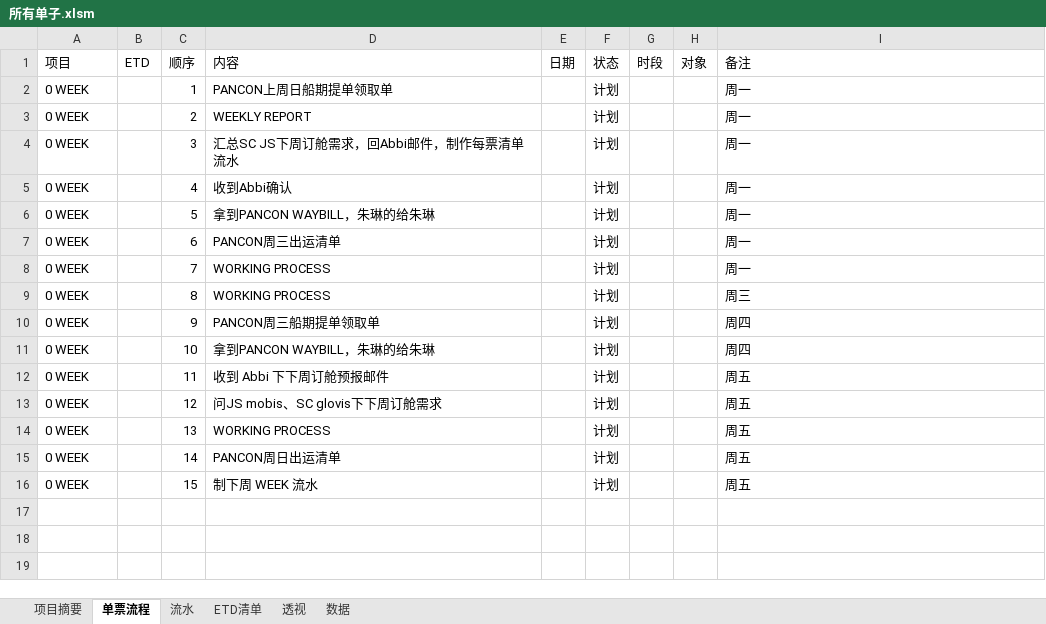
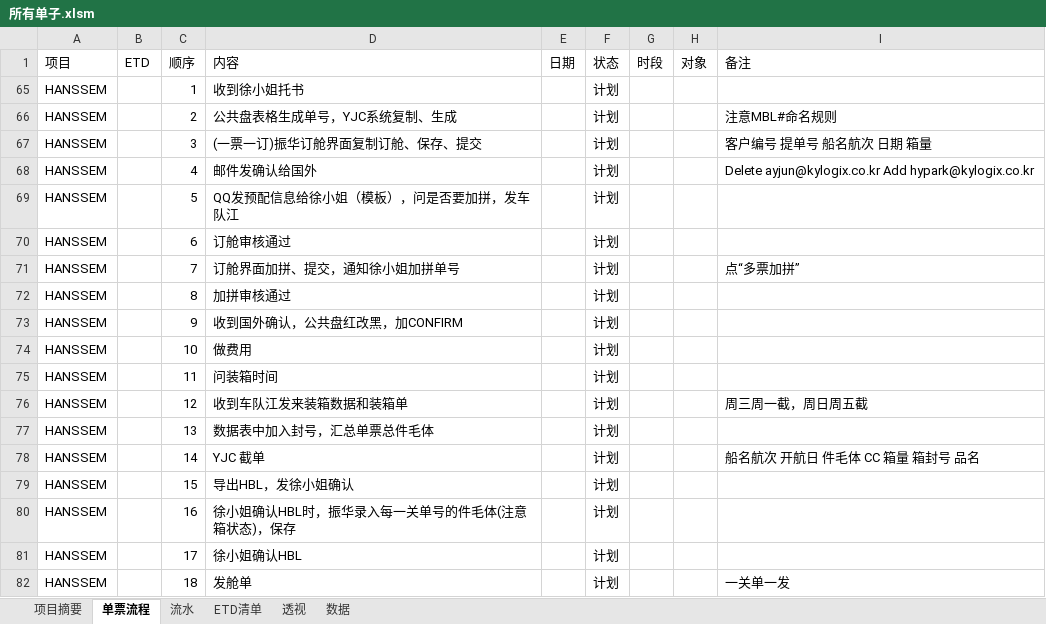
Before and after one commit to ColorfullyZhang/rang, an Excel workbook: yjc/所有单子.xlsm, sheet 单票流程, drawn as a sheet; only a part is shown; values as stored, in another font and other column widths than the file's, no borders; table styles not drawn; addresses are those after the commit; the diff covers the shown part only; the diff names each change by its address in the sheet, - before the commit and + after, or states it on an @@ line.

```diff
--- a/yjc/所有单子.xlsm (sheet 单票流程)
+++ b/yjc/所有单子.xlsm (sheet 单票流程)
-A65:A79 (项目): 0 WEEK
+A65:A79 (项目): HANSSEM
-D65 (内容): PANCON上周日船期提单领取单
+D65 (内容): 收到徐小姐托书
-I65 (备注): 周一
+I65 (备注): (empty)
-D66 (内容): WEEKLY REPORT
+D66 (内容): 公共盘表格生成单号，YJC系统复制、生成
-I66 (备注): 周一
+I66 (备注): 注意MBL#命名规则
-D67 (内容): 汇总SC JS下周订舱需求，回Abbi邮件，制作每票清单流水
+D67 (内容): (一票一订)振华订舱界面复制订舱、保存、提交
-I67 (备注): 周一
+I67 (备注): 客户编号 提单号 船名航次 日期 箱量
-D68 (内容): 收到Abbi确认
+D68 (内容): 邮件发确认给国外
-I68 (备注): 周一
+I68 (备注): Delete ayjun@kylogix.co.kr Add hypark@kylogix.co.kr
-D69 (内容): 拿到PANCON WAYBILL，朱琳的给朱琳
+D69 (内容): QQ发预配信息给徐小姐（模板），问是否要加拼，发车队江
-I69:I70 (备注): 周一
+I69:I70 (备注): (empty)
-D70 (内容): PANCON周三出运清单
+D70 (内容): 订舱审核通过
-D71 (内容): WORKING PROCESS
+D71 (内容): 订舱界面加拼、提交，通知徐小姐加拼单号
-I71 (备注): 周一
+I71 (备注): 点“多票加拼”
-D72 (内容): WORKING PROCESS
+D72 (内容): 加拼审核通过
-I72 (备注): 周三
+I72 (备注): (empty)
-D73 (内容): PANCON周三船期提单领取单
+D73 (内容): 收到国外确认，公共盘红改黑，加CONFIRM
-I73:I74 (备注): 周四
+I73:I74 (备注): (empty)
-D74 (内容): 拿到PANCON WAYBILL，朱琳的给朱琳
+D74 (内容): 做费用
-D75 (内容): 收到 Abbi 下下周订舱预报邮件
+D75 (内容): 问装箱时间
-I75 (备注): 周五
+I75 (备注): (empty)
-D76 (内容): 问JS mobis、SC glovis下下周订舱需求
+D76 (内容): 收到车队江发来装箱数据和装箱单
-I76 (备注): 周五
+I76 (备注): 周三周一截，周日周五截
-D77 (内容): WORKING PROCESS
+D77 (内容): 数据表中加入封号，汇总单票总件毛体
-I77 (备注): 周五
+I77 (备注): (empty)
-D78 (内容): PANCON周日出运清单
+D78 (内容): YJC 截单
-I78 (备注): 周五
+I78 (备注): 船名航次 开航日 件毛体 CC 箱量 箱封号 品名
-D79 (内容): 制下周 WEEK 流水
+D79 (内容): 导出HBL，发徐小姐确认
-I79 (备注): 周五
+I79 (备注): (empty)
@@ row 80 unhidden: HANSSEM |  | 16 | 徐小姐确认HBL时，振华录入每一关单号的件毛体(注意箱状态)，保存 |  | 计划 @@
@@ row 81 unhidden: HANSSEM |  | 17 | 徐小姐确认HBL |  | 计划 @@
@@ row 82 unhidden: HANSSEM |  | 18 | 发舱单 |  | 计划 |  |  | 一关单一发 @@
```
Also changed, not shown: 9 hidden or unhidden rows elsewhere in this sheet, sheet ETD清单, sheet 流水, sheet 透视, sheet 数据, sheet 项目摘要, hidden cells.
